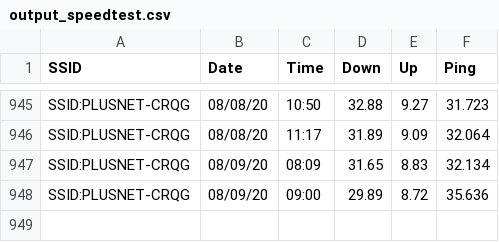
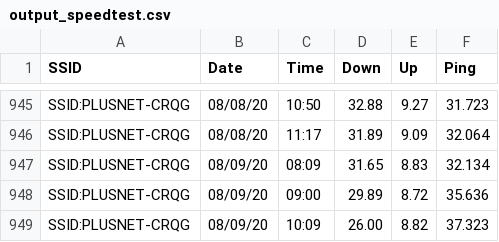
Before and after one commit to brianwilfredcraig/speedtester, a CSV file: output_speedtest.csv, drawn as a sheet; only a part is shown, gaps mark what is left out; the diff names each change by its address in the sheet, - before the commit and + after, or states it on an @@ line.

```diff
--- a/output_speedtest.csv
+++ b/output_speedtest.csv
+row 949: SSID:PLUSNET-CRQG | 08/09/20 | 10:09 | 26.00 | 8.82 | 37.323
```
Also changed, not shown: 1 other file.
